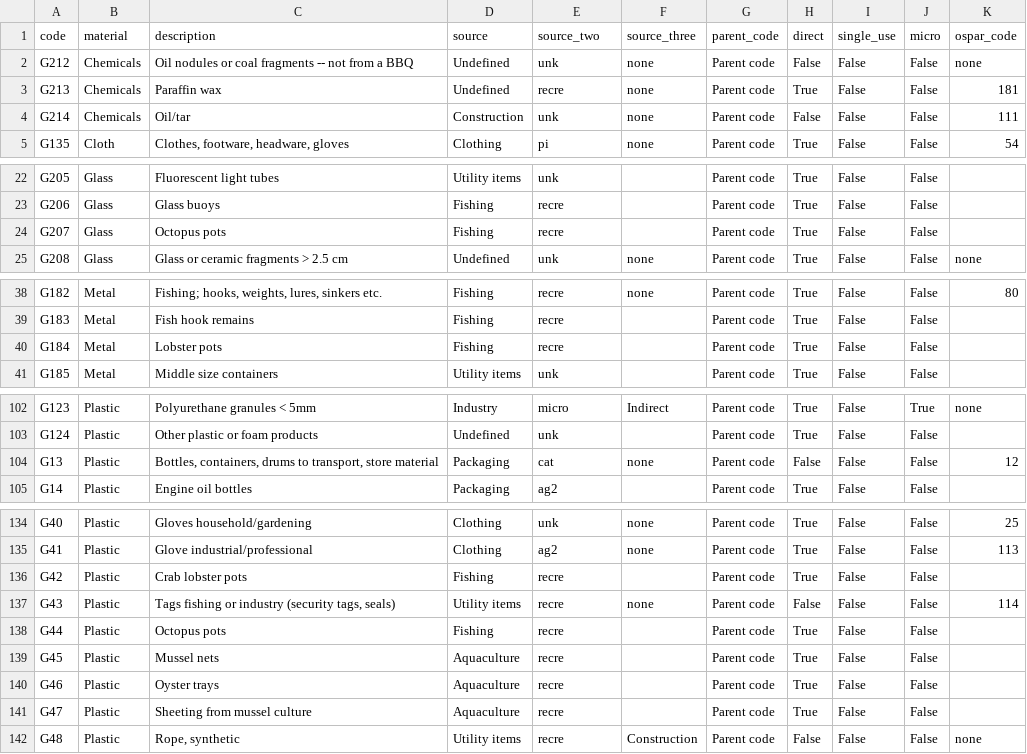
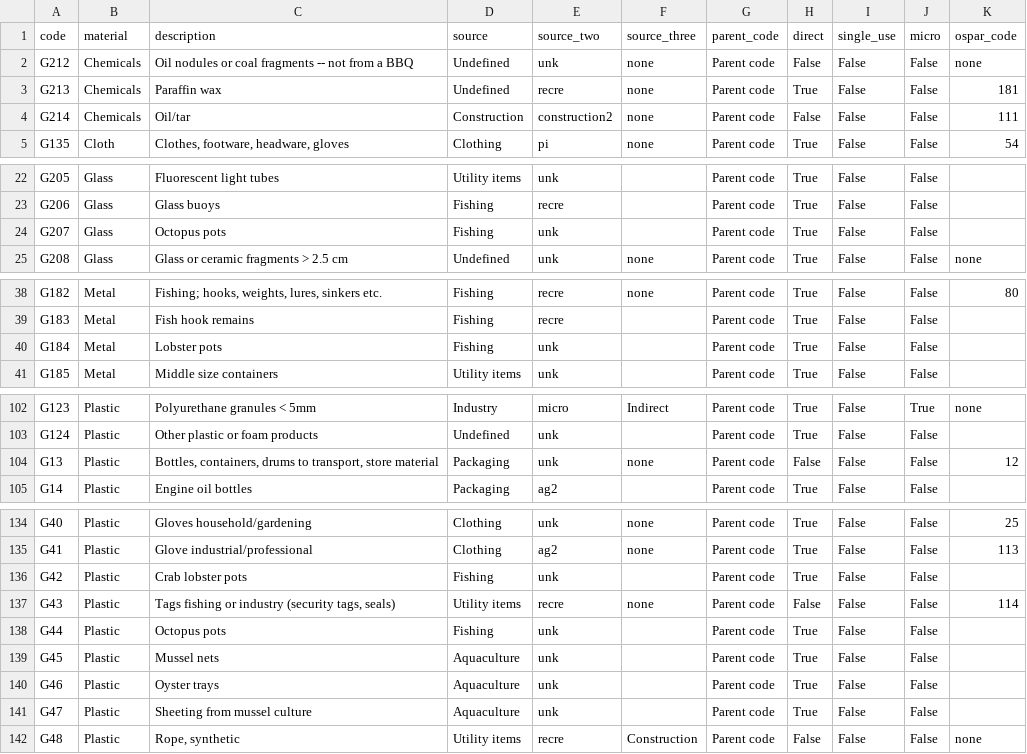
Before and after one commit to hammerdirt-analyst/iqals, a CSV file: output/code_groups/codes_with_groups.csv, drawn as a sheet; only a part is shown, gaps mark what is left out; the diff covers the shown part only.

```diff
--- a/output/code_groups/codes_with_groups.csv
+++ b/output/code_groups/codes_with_groups.csv
@@ -3,3 +3,3 @@ G212,Chemicals,Oil nodules or coal fragments -- not from a BBQ,Undefined,unk,non
 G213,Chemicals,Paraffin wax,Undefined,recre,none,Parent code,True,False,False,181
-G214,Chemicals,Oil/tar,Construction,unk,none,Parent code,False,False,False,111
+G214,Chemicals,Oil/tar,Construction,construction2,none,Parent code,False,False,False,111
 G135,Cloth,"Clothes, footware, headware, gloves",Clothing,pi,none,Parent code,True,False,False,54
@@ -23,3 +23,3 @@ G205,Glass,Fluorescent light tubes,Utility items,unk,,Parent code,True,False,Fal
 G206,Glass,Glass buoys,Fishing,recre,,Parent code,True,False,False,
-G207,Glass,Octopus pots,Fishing,recre,,Parent code,True,False,False,
+G207,Glass,Octopus pots,Fishing,unk,,Parent code,True,False,False,
 G208,Glass,Glass or ceramic fragments > 2.5 cm,Undefined,unk,none,Parent code,True,False,False,none
@@ -39,3 +39,3 @@ G182,Metal,"Fishing; hooks, weights, lures, sinkers etc.",Fishing,recre,none,Par
 G183,Metal,Fish hook remains,Fishing,recre,,Parent code,True,False,False,
-G184,Metal,Lobster pots,Fishing,recre,,Parent code,True,False,False,
+G184,Metal,Lobster pots,Fishing,unk,,Parent code,True,False,False,
 G185,Metal,Middle size containers,Utility items,unk,,Parent code,True,False,False,
@@ -103,3 +103,3 @@ G123,Plastic,Polyurethane granules < 5mm,Industry,micro,Indirect,Parent code,Tru
 G124,Plastic,Other plastic or foam products,Undefined,unk,,Parent code,True,False,False,
-G13,Plastic,"Bottles, containers, drums to transport, store material",Packaging,cat,none,Parent code,False,False,False,12
+G13,Plastic,"Bottles, containers, drums to transport, store material",Packaging,unk,none,Parent code,False,False,False,12
 G14,Plastic,Engine oil bottles,Packaging,ag2,,Parent code,True,False,False,
@@ -135,8 +135,8 @@ G40,Plastic,Gloves household/gardening,Clothing,unk,none,Parent code,True,False,
 G41,Plastic,Glove industrial/professional,Clothing,ag2,none,Parent code,True,False,False,113
-G42,Plastic,Crab lobster pots,Fishing,recre,,Parent code,True,False,False,
+G42,Plastic,Crab lobster pots,Fishing,unk,,Parent code,True,False,False,
 G43,Plastic,"Tags fishing or industry (security tags, seals)",Utility items,recre,none,Parent code,False,False,False,114
-G44,Plastic,Octopus pots,Fishing,recre,,Parent code,True,False,False,
-G45,Plastic,Mussel nets,Aquaculture,recre,,Parent code,True,False,False,
-G46,Plastic,Oyster trays,Aquaculture,recre,,Parent code,True,False,False,
-G47,Plastic,Sheeting from mussel culture,Aquaculture,recre,,Parent code,True,False,False,
+G44,Plastic,Octopus pots,Fishing,unk,,Parent code,True,False,False,
+G45,Plastic,Mussel nets,Aquaculture,unk,,Parent code,True,False,False,
+G46,Plastic,Oyster trays,Aquaculture,unk,,Parent code,True,False,False,
+G47,Plastic,Sheeting from mussel culture,Aquaculture,unk,,Parent code,True,False,False,
 G48,Plastic,"Rope, synthetic",Utility items,recre,Construction,Parent code,False,False,False,none
```
Also changed, not shown: 2 edited cells elsewhere in this file, output/code_groups/workinglist.csv, 20 other files.
